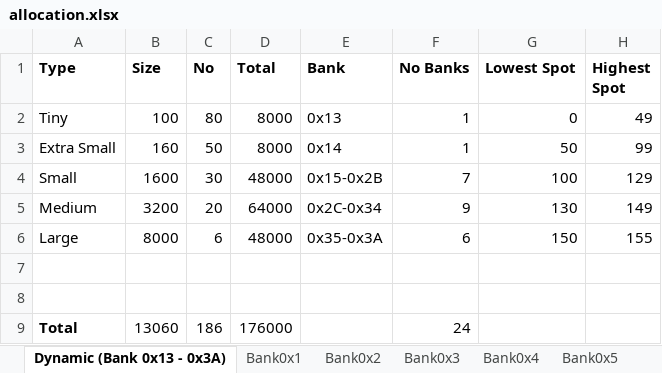
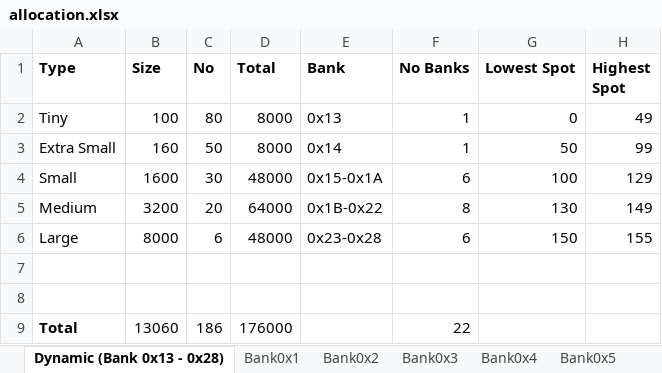
Before and after one commit to wizardmanannan/CX16Agi, an Excel workbook: docs/allocation.xlsx, sheet Dynamic (Bank 0x13 - 0x28), drawn as a sheet; values as stored, in another font and other column widths than the file's, no borders; the diff names each change by its address in the sheet, - before the commit and + after, or states it on an @@ line.

Commit message:
Corrected incorrect banks configured in dynamic memory

```diff
--- a/docs/allocation.xlsx (sheet Dynamic (Bank 0x13 - 0x28))
+++ b/docs/allocation.xlsx (sheet Dynamic (Bank 0x13 - 0x28))
-sheet tab: Dynamic (Bank 0x13 - 0x3A)
+sheet tab: Dynamic (Bank 0x13 - 0x28)
-E4 (Bank): 0x15-0x2B
+E4 (Bank): 0x15-0x1A
-F4 (No Banks): 7
+F4 (No Banks): 6
-E5 (Bank): 0x2C-0x34
+E5 (Bank): 0x1B-0x22
-F5 (No Banks): 9
+F5 (No Banks): 8
-E6 (Bank): 0x35-0x3A
+E6 (Bank): 0x23-0x28
-F9 (No Banks): 24
+F9 (No Banks): 22
```
Also changed, not shown: 2 other files.
